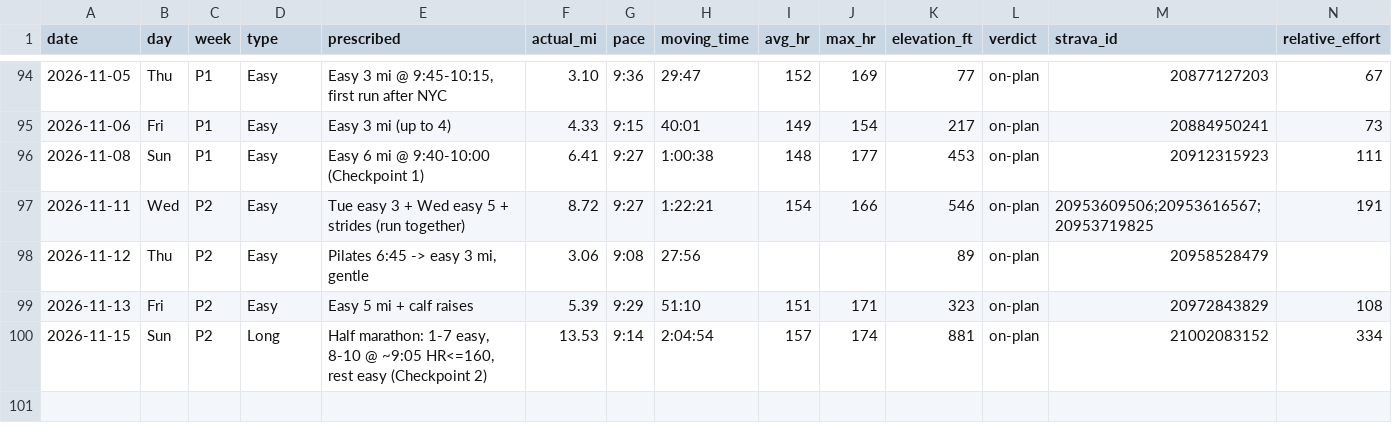
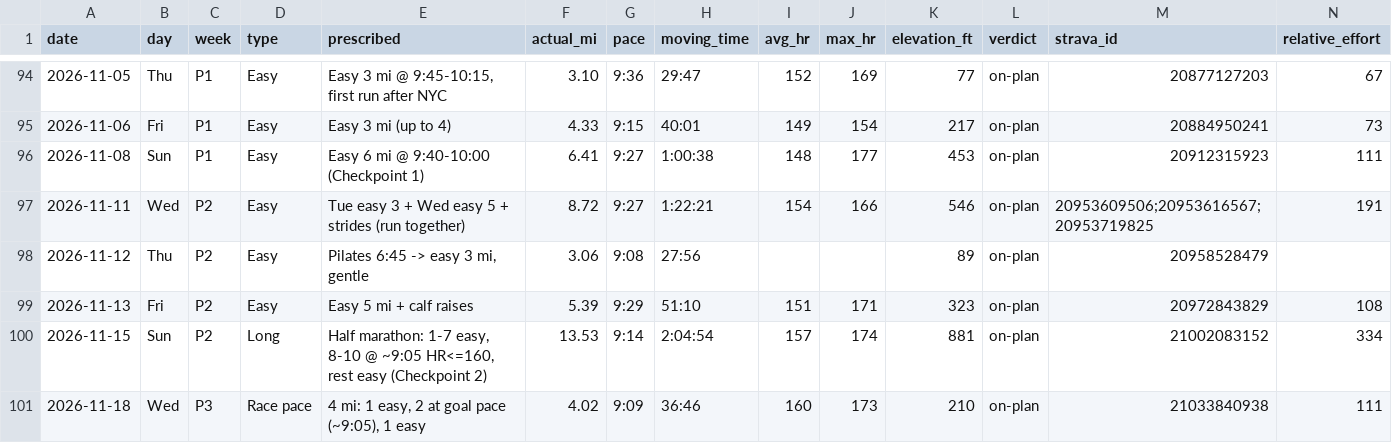
Before and after one commit to Jrichcrick/nyc-marathon-2026, a CSV file: data/log.csv, drawn as a sheet; only a part is shown, gaps mark what is left out; rows hold the shown columns only; the diff names each change by its address in the sheet, - before the commit and + after, or states it on an @@ line.

```diff
--- a/data/log.csv
+++ b/data/log.csv
+row 101: 2026-11-18 | Wed | P3 | Race pace | 4 mi: 1 easy, 2 at goal pace (~9:05), 1 easy | 4.02 | 9:09 | 36:46 | 160 | 173 | 210 | on-plan | 21033840938 | 111
```
Also changed, not shown: 2 other files.
